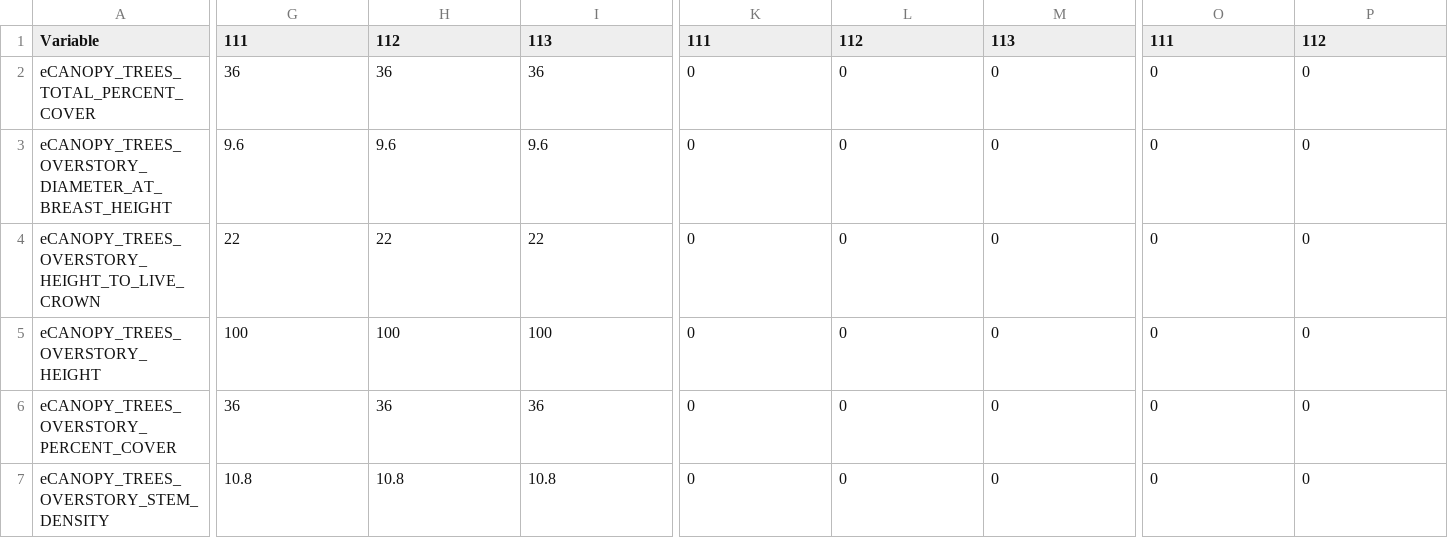
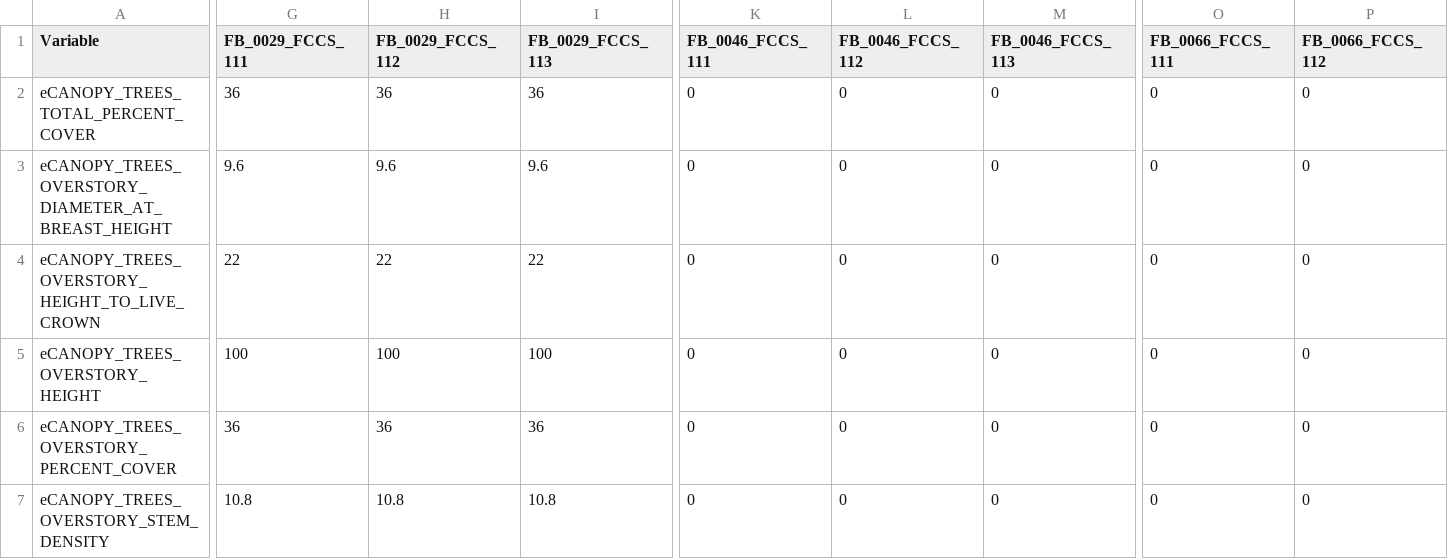
Before and after one commit to pnwairfire/fera-landfiredisturbance, a CSV file: specifications/1_Fire/11_Fire_LowSeverity.csv, drawn as a sheet; only a part is shown, gaps mark what is left out; the diff covers the shown part only; the diff names each change by its address in the sheet, - before the commit and + after, or states it on an @@ line.

```diff
--- a/specifications/1_Fire/11_Fire_LowSeverity.csv
+++ b/specifications/1_Fire/11_Fire_LowSeverity.csv
-G1: 111
+G1: FB_0029_FCCS_111
-H1: 112
+H1: FB_0029_FCCS_112
-I1: 113
+I1: FB_0029_FCCS_113
-K1: 111
+K1: FB_0046_FCCS_111
-L1: 112
+L1: FB_0046_FCCS_112
-M1: 113
+M1: FB_0046_FCCS_113
-O1: 111
+O1: FB_0066_FCCS_111
-P1: 112
+P1: FB_0066_FCCS_112
```
Also changed, not shown: 10 edited cells elsewhere in this file, specifications/1_Fire/12_Fire_ModSeverity.csv, specifications/1_Fire/13_Fire_HighSeverity.csv, 1 other file.
